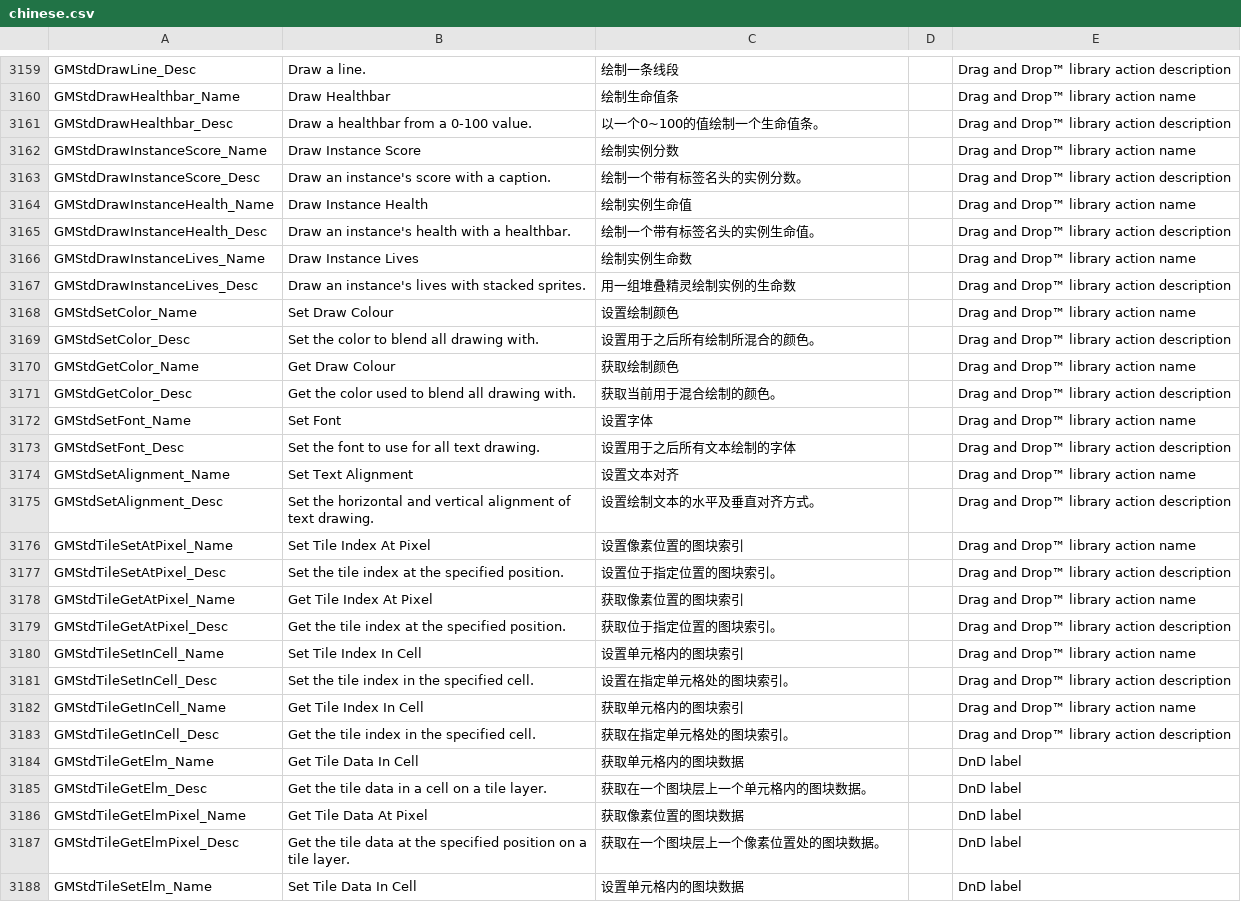
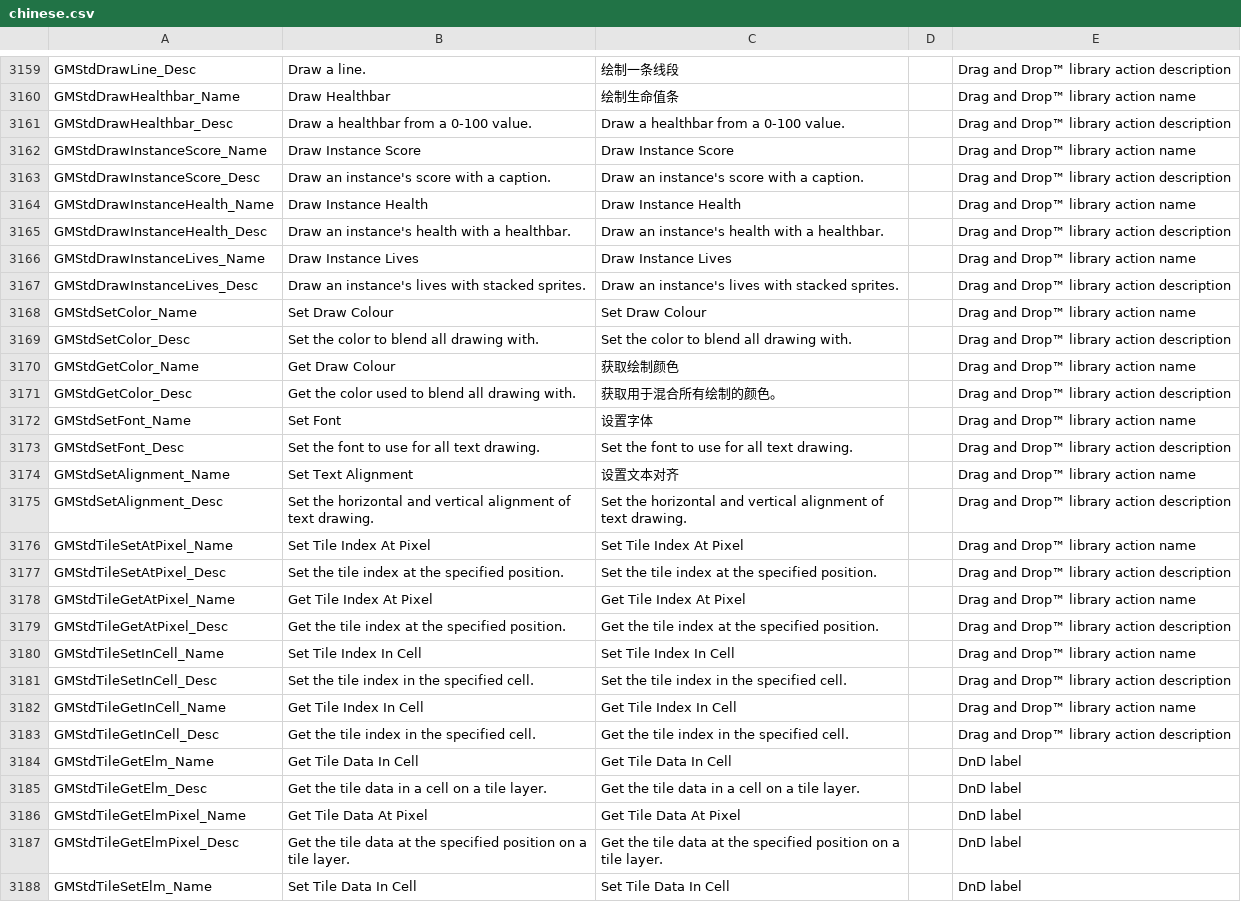
Before and after one commit to GamemakerChina/gms2translation, a CSV file: 2_1_0_204/chinese.csv (was 2_1_0_212/chinese.csv), drawn as a sheet; only a part is shown, gaps mark what is left out; the diff covers the shown part only; the diff names each change by its address in the sheet, - before the commit and + after, or states it on an @@ line.

Commit message:
Updated

```diff
--- a/2_1_0_212/chinese.csv
+++ b/2_1_0_204/chinese.csv
-C3161: 以一个0~100的值绘制一个生命值条。
+C3161: Draw a healthbar from a 0-100 value.
-C3162: 绘制实例分数
+C3162: Draw Instance Score
-C3163: 绘制一个带有标签名头的实例分数。
+C3163: Draw an instance's score with a caption.
-C3164: 绘制实例生命值
+C3164: Draw Instance Health
-C3165: 绘制一个带有标签名头的实例生命值。
+C3165: Draw an instance's health with a healthbar.
-C3166: 绘制实例生命数
+C3166: Draw Instance Lives
-C3167: 用一组堆叠精灵绘制实例的生命数
+C3167: Draw an instance's lives with stacked sprites.
-C3168: 设置绘制颜色
+C3168: Set Draw Colour
-C3169: 设置用于之后所有绘制所混合的颜色。
+C3169: Set the color to blend all drawing with.
-C3171: 获取当前用于混合绘制的颜色。
+C3171: 获取用于混合所有绘制的颜色。
-C3173: 设置用于之后所有文本绘制的字体
+C3173: Set the font to use for all text drawing.
-C3175: 设置绘制文本的水平及垂直对齐方式。
+C3175: Set the horizontal and vertical alignment of text drawing.
-C3176: 设置像素位置的图块索引
+C3176: Set Tile Index At Pixel
-C3177: 设置位于指定位置的图块索引。
+C3177: Set the tile index at the specified position.
-C3178: 获取像素位置的图块索引
+C3178: Get Tile Index At Pixel
-C3179: 获取位于指定位置的图块索引。
+C3179: Get the tile index at the specified position.
-C3180: 设置单元格内的图块索引
+C3180: Set Tile Index In Cell
-C3181: 设置在指定单元格处的图块索引。
+C3181: Set the tile index in the specified cell.
-C3182: 获取单元格内的图块索引
+C3182: Get Tile Index In Cell
-C3183: 获取在指定单元格处的图块索引。
+C3183: Get the tile index in the specified cell.
-C3184: 获取单元格内的图块数据
+C3184: Get Tile Data In Cell
-C3185: 获取在一个图块层上一个单元格内的图块数据。
+C3185: Get the tile data in a cell on a tile layer.
-C3186: 获取像素位置的图块数据
+C3186: Get Tile Data At Pixel
-C3187: 获取在一个图块层上一个像素位置处的图块数据。
+C3187: Get the tile data at the specified position on a tile layer.
-C3188: 设置单元格内的图块数据
+C3188: Set Tile Data In Cell
```
Also changed, not shown: 76 edited cells elsewhere in this file.
